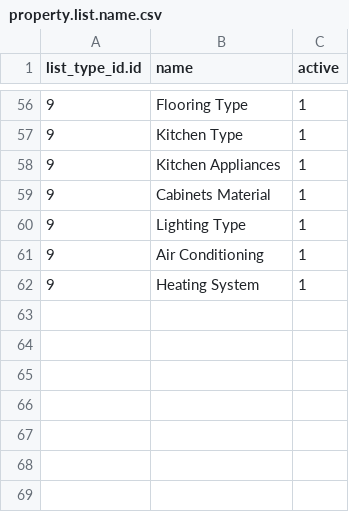
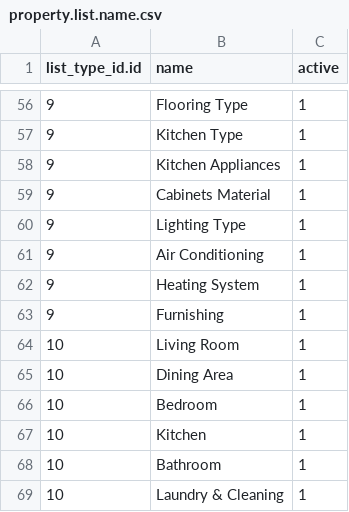
Before and after one commit to gideonkosgei/odoo-property-rentals, a CSV file: data/property.list.name.csv, drawn as a sheet; only a part is shown, gaps mark what is left out.

```diff
--- a/data/property.list.name.csv
+++ b/data/property.list.name.csv
@@ -62 +62,8 @@ list_type_id.id,name,active
 9,Heating System,1
+9,Furnishing,1
+10,Living Room,1
+10,Dining Area,1
+10,Bedroom,1
+10,Kitchen,1
+10,Bathroom,1
+10,Laundry & Cleaning,1
```
Also changed, not shown: data/property.list.type.csv, data/property.list.value.csv, 5 other files.
